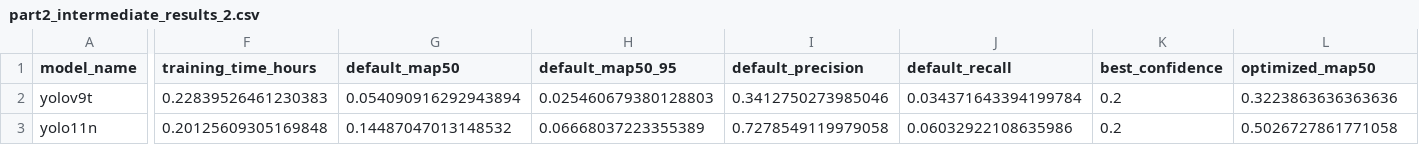
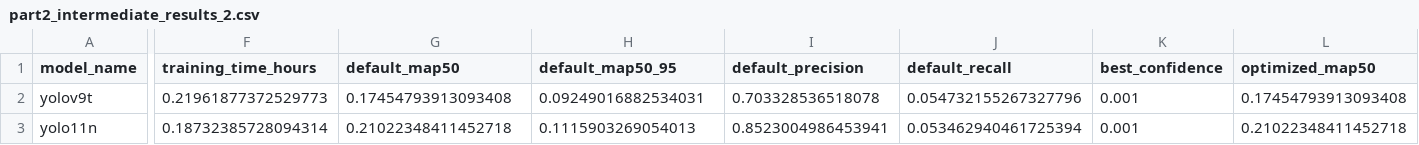
Before and after one commit to tom8to888/rmai_yolo_taco, a CSV file: part2_results/yolo_dataset_split/part2_intermediate_results_2.csv, drawn as a sheet; only a part is shown, gaps mark what is left out; the diff covers the shown part only; the diff names each change by its address in the sheet, - before the commit and + after, or states it on an @@ line.

Commit message:
Update Part 2 results: part2_intermediate_results_2.csv

```diff
--- a/part2_results/yolo_dataset_split/part2_intermediate_results_2.csv
+++ b/part2_results/yolo_dataset_split/part2_intermediate_results_2.csv
-F2 (training_time_hours): 0.22839526461230383
+F2 (training_time_hours): 0.21961877372529773
-G2 (default_map50): 0.054090916292943894
+G2 (default_map50): 0.17454793913093408
-H2 (default_map50_95): 0.025460679380128803
+H2 (default_map50_95): 0.09249016882534031
-I2 (default_precision): 0.3412750273985046
+I2 (default_precision): 0.703328536518078
-J2 (default_recall): 0.034371643394199784
+J2 (default_recall): 0.054732155267327796
-K2:K3 (best_confidence): 0.2
+K2:K3 (best_confidence): 0.001
-L2 (optimized_map50): 0.3223863636363636
+L2 (optimized_map50): 0.17454793913093408
-F3 (training_time_hours): 0.20125609305169848
+F3 (training_time_hours): 0.18732385728094314
-G3 (default_map50): 0.14487047013148532
+G3 (default_map50): 0.21022348411452718
-H3 (default_map50_95): 0.06668037223355389
+H3 (default_map50_95): 0.1115903269054013
-I3 (default_precision): 0.7278549119979058
+I3 (default_precision): 0.8523004986453941
-J3 (default_recall): 0.06032922108635986
+J3 (default_recall): 0.053462940461725394
-L3 (optimized_map50): 0.5026727861771058
+L3 (optimized_map50): 0.21022348411452718
```
Also changed, not shown: 26 edited cells elsewhere in this file.
